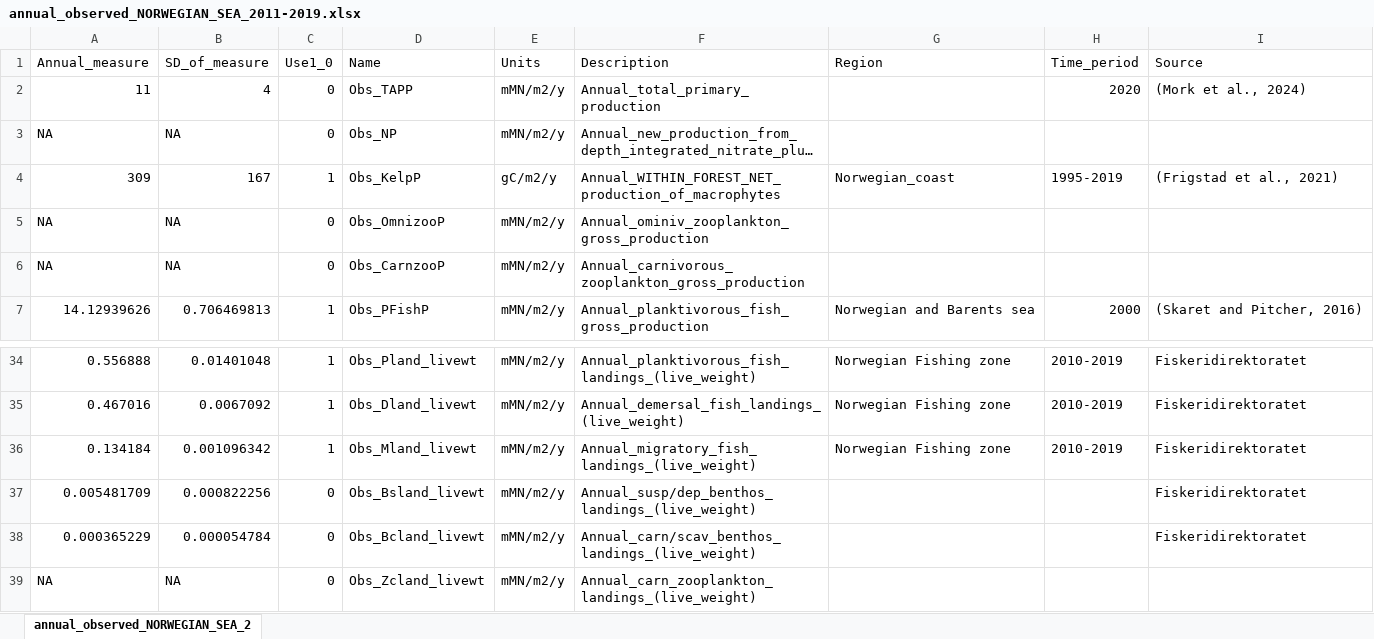
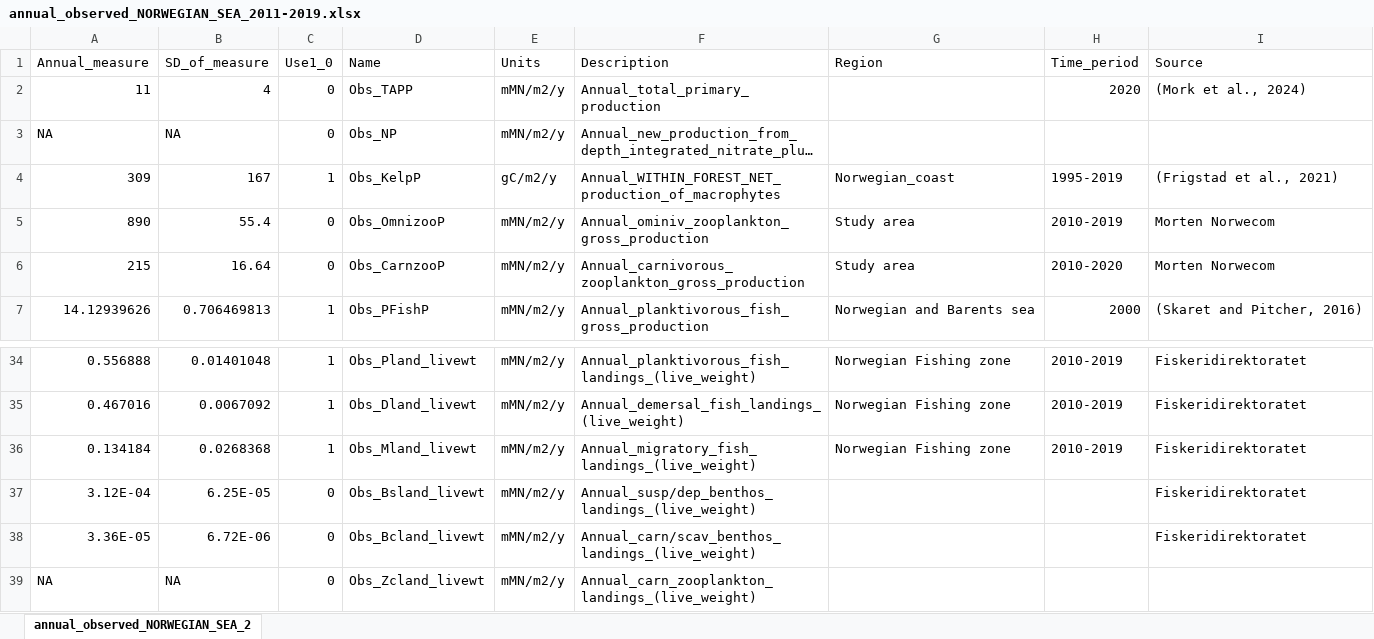
Before and after one commit to TanguyGen/MA.NorwegianBasin, an Excel workbook: StrathE2E/Norwegian_Basin/2010-2019-ssp370/Target/annual_observed_NORWEGIAN_SEA_2011-2019.xlsx, sheet annual_observed_NORWEGIAN_SEA_2, drawn as a sheet; only a part is shown, gaps mark what is left out; long unchanged cells end in …; values as stored, in another font and other column widths than the file's, no borders; removed rows and columns are numbered as before the commit, all else as after; the diff names each change by its address in the sheet, - before the commit and + after, or states it on an @@ line.

Commit message:
Add secondary production

```diff
--- a/StrathE2E/Norwegian_Basin/2010-2019-ssp370/Target/annual_observed_NORWEGIAN_SEA_2011-2019.xlsx (sheet annual_observed_NORWEGIAN_SEA_2)
+++ b/StrathE2E/Norwegian_Basin/2010-2019-ssp370/Target/annual_observed_NORWEGIAN_SEA_2011-2019.xlsx (sheet annual_observed_NORWEGIAN_SEA_2)
-row 5: NA | NA | 0 | Obs_OmnizooP | mMN/m2/y | Annual_ominiv_zooplankton_gross_production
-row 6: NA | NA | 0 | Obs_CarnzooP | mMN/m2/y | Annual_carnivorous_zooplankton_gross_production
+row 5: 890 | 55.4 | 0 | Obs_OmnizooP | mMN/m2/y | Annual_ominiv_zooplankton_gross_production | Study area | 2010-2019 | Morten Norwecom
+row 6: 215 | 16.64 | 0 | Obs_CarnzooP | mMN/m2/y | Annual_carnivorous_zooplankton_gross_production | Study area | 2010-2020 | Morten Norwecom
-B36 (SD_of_measure): 0.001096342
+B36 (SD_of_measure): 0.0268368
-A37 (Annual_measure): 0.005481709
+A37 (Annual_measure): 3.12E-04
-B37 (SD_of_measure): 0.000822256
+B37 (SD_of_measure): 6.25E-05
-A38 (Annual_measure): 0.000365229
+A38 (Annual_measure): 3.36E-05
-B38 (SD_of_measure): 0.000054784
+B38 (SD_of_measure): 6.72E-06
```
Also changed, not shown: 1 other file.
